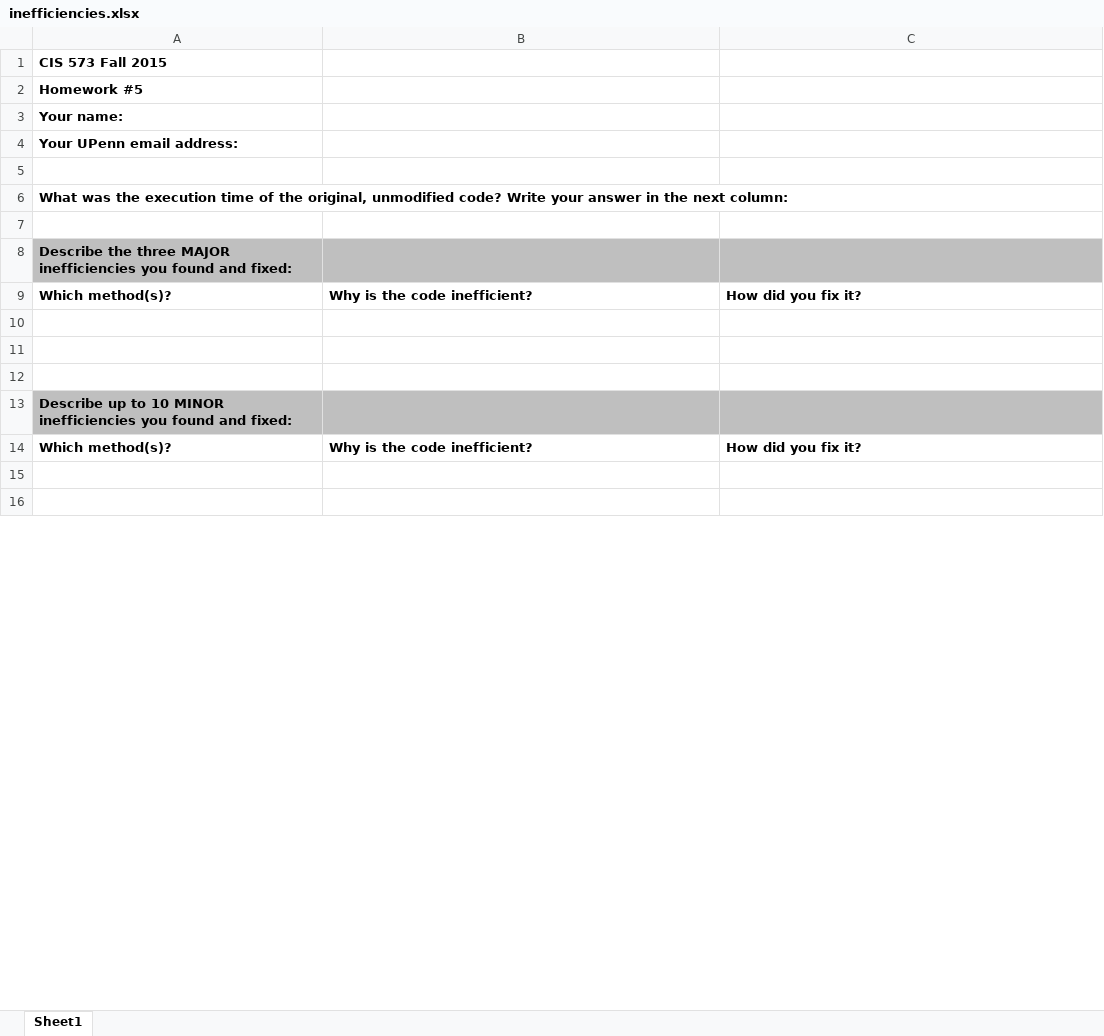
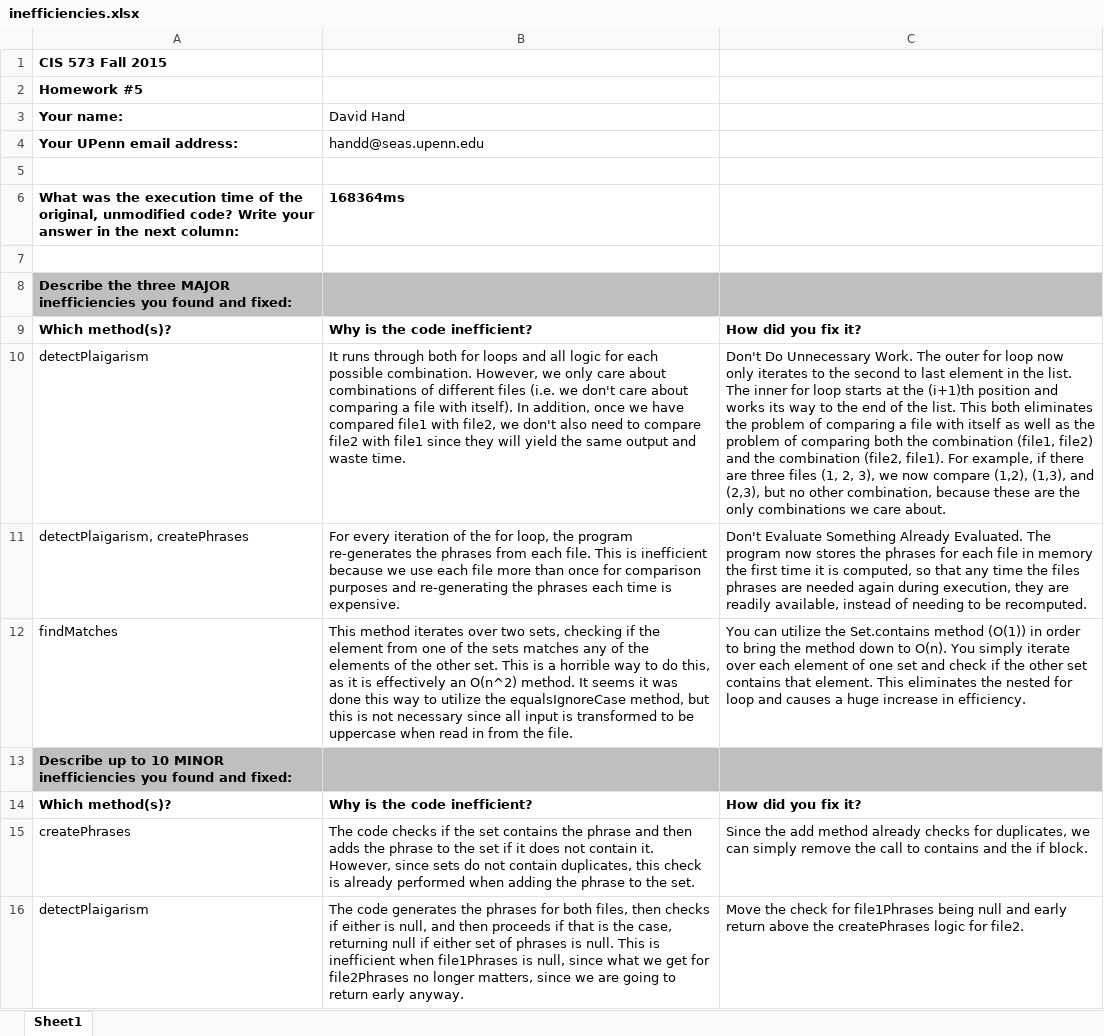
Before and after one commit to tingyid/software_engineering, an Excel workbook: hw5/inefficiencies.xlsx, sheet Sheet1, drawn as a sheet; only a part is shown; values as stored, in another font and other column widths than the file's, no borders; charts and pictures not drawn; the diff covers the shown part only; the diff names each change by its address in the sheet, - before the commit and + after, or states it on an @@ line.

```diff
--- a/hw5/inefficiencies.xlsx (sheet Sheet1)
+++ b/hw5/inefficiencies.xlsx (sheet Sheet1)
-B3: (empty)
+B3: David Hand
-B4 (David Hand): (empty)
+B4 (David Hand): handd@seas.upenn.edu
-B6 (David Hand): (empty)
+B6 (David Hand): 168364ms
-row 10: (empty)
+row 10: detectPlaigarism | It runs through both for loops and all logic for each possible combination. However, we only care about combinations of different files (i.e. we don't care about comparing a file with itself). In addition, once we have compared file1 with file2, we don't also need to compare file2 with file1 since they will yield the same output and waste time. | Don't Do Unnecessary Work. The outer for loop now only iterates to the second to last element in the list. The inner for loop starts at the (i+1)th position and works its way to the end of the list. This both eliminates the problem of comparing a file with itself as well as the problem of comparing both the combination (file1, file2) and the combination (file2, file1). For example, if there are three files (1, 2, 3), we now compare (1,2), (1,3), and (2,3), but no other combination, because these are the only combinations we care about.
-row 11: (empty)
+row 11: detectPlaigarism, createPhrases | For every iteration of the for loop, the program re-generates the phrases from each file. This is inefficient because we use each file more than once for comparison purposes and re-generating the phrases each time is expensive. | Don't Evaluate Something Already Evaluated. The program now stores the phrases for each file in memory the first time it is computed, so that any time the files phrases are needed again during execution, they are readily available, instead of needing to be recomputed.
-row 12: (empty)
+row 12: findMatches | This method iterates over two sets, checking if the element from one of the sets matches any of the elements of the other set. This is a horrible way to do this, as it is effectively an O(n^2) method. It seems it was done this way to utilize the equalsIgnoreCase method, but this is not necessary since all input is transformed to be uppercase when read in from the file. | You can utilize the Set.contains method (O(1)) in order to bring the method down to O(n). You simply iterate over each element of one set and check if the other set contains that element. This eliminates the nested for loop and causes a huge increase in efficiency.
-row 15: (empty)
+row 15: createPhrases | The code checks if the set contains the phrase and then adds the phrase to the set if it does not contain it. However, since sets do not contain duplicates, this check is already performed when adding the phrase to the set. | Since the add method already checks for duplicates, we can simply remove the call to contains and the if block.
-row 16: (empty)
+row 16: detectPlaigarism | The code generates the phrases for both files, then checks if either is null, and then proceeds if that is the case, returning null if either set of phrases is null. This is inefficient when file1Phrases is null, since what we get for file2Phrases no longer matters, since we are going to return early anyway. | Move the check for file1Phrases being null and early return above the createPhrases logic for file2.
```
Also changed, not shown: 25 edited cells elsewhere in this sheet, charts or pictures, 1 other file.
